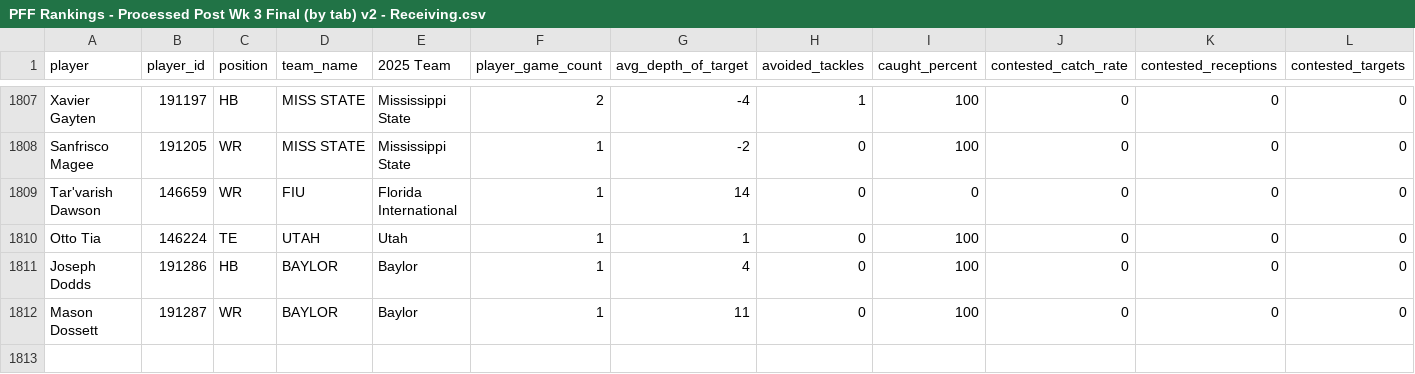
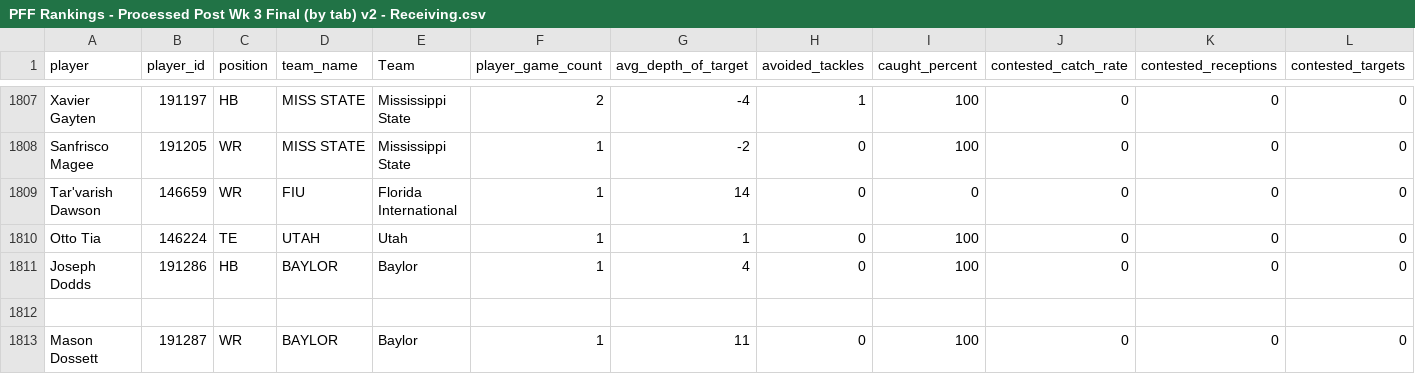
Before and after one commit to wjbashamStats/CFB, a CSV file: PFF Rankings - Processed Post Wk 3 Final (by tab) v2 - Receiving.csv, drawn as a sheet; only a part is shown, gaps mark what is left out; rows hold the shown columns only; the diff names each change by its address in the sheet, - before the commit and + after, or states it on an @@ line.

Commit message:
Update PFF Rankings - Processed Post Wk 3 Final (by tab) v2 - Receiving.csv

```diff
--- a/PFF Rankings - Processed Post Wk 3 Final (by tab) v2 - Receiving.csv
+++ b/PFF Rankings - Processed Post Wk 3 Final (by tab) v2 - Receiving.csv
-E1: 2025 Team
+E1: Team
+row 1812: (empty)
```
